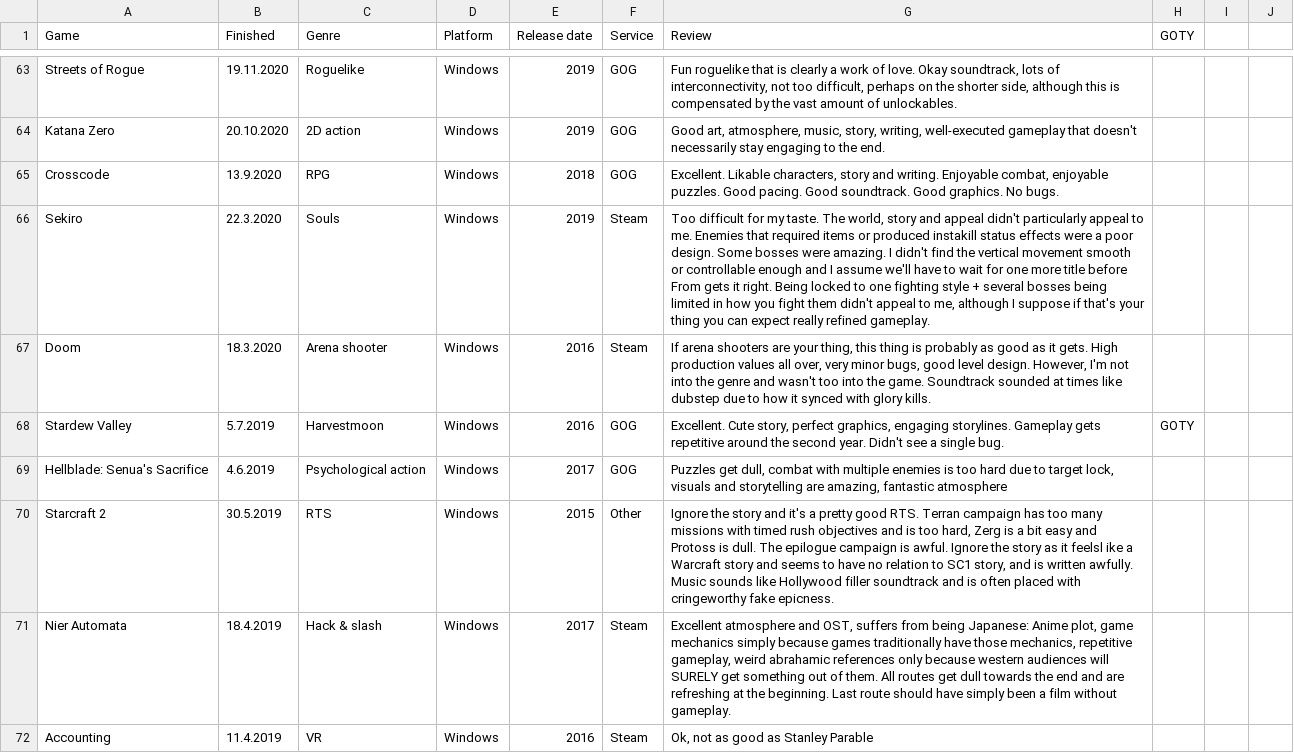
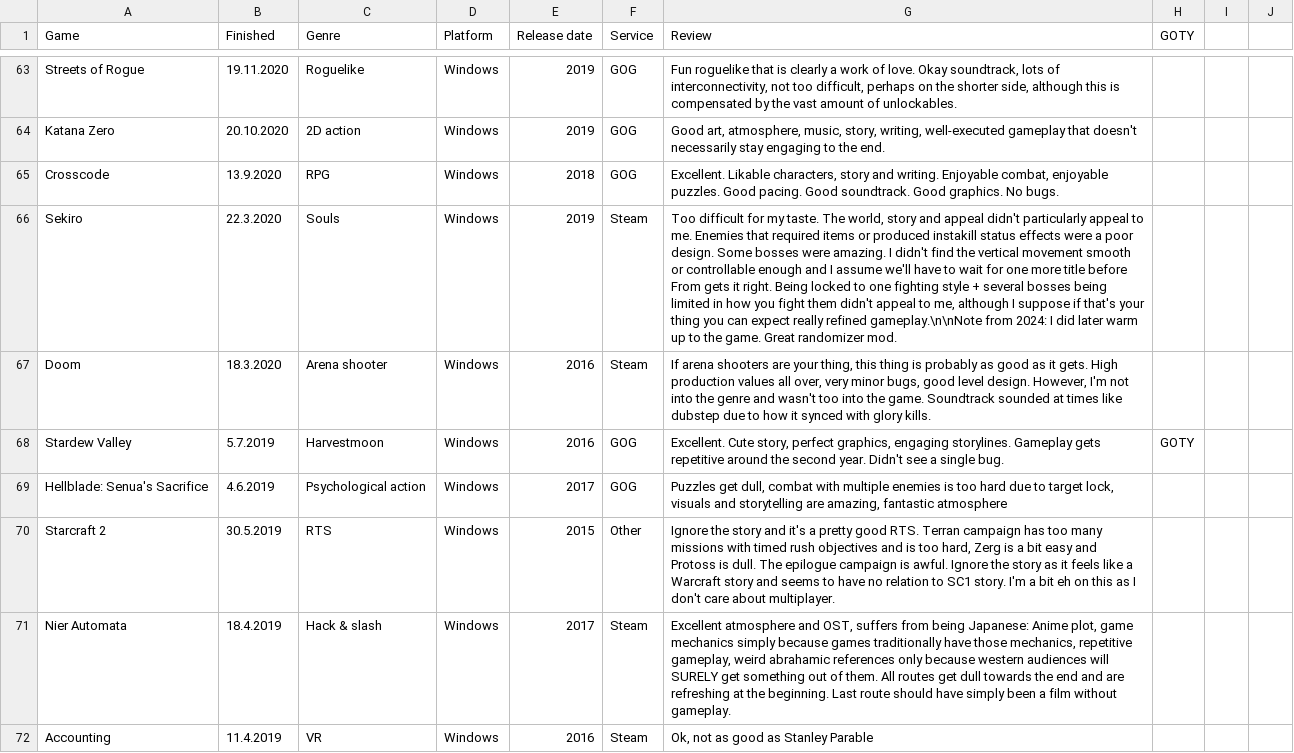
Before and after one commit to SirDifferential/games-played, a CSV file: games-played.csv, drawn as a sheet; only a part is shown, gaps mark what is left out; the diff covers the shown part only; the diff names each change by its address in the sheet, - before the commit and + after, or states it on an @@ line.

Commit message:
fix some invalid data

```diff
--- a/games-played.csv
+++ b/games-played.csv
-G66 (Review): …really refined gameplay.
+G66 (Review): …really refined gameplay.\n\nNote from 2024: I did later warm up to the game. Great randomizer mod.
-G70 (Review): …as it feelsl ike a Warcraft story and seems to have no relation to SC1 story, and is written awfully. Music sounds like Hollywood filler soundtrack and is often placed with cringeworthy fake epicness.
+G70 (Review): …as it feels like a Warcraft story and seems to have no relation to SC1 story. I'm a bit eh on this as I don't care about multiplayer.
```
Also changed, not shown: 2 edited cells elsewhere in this file.
